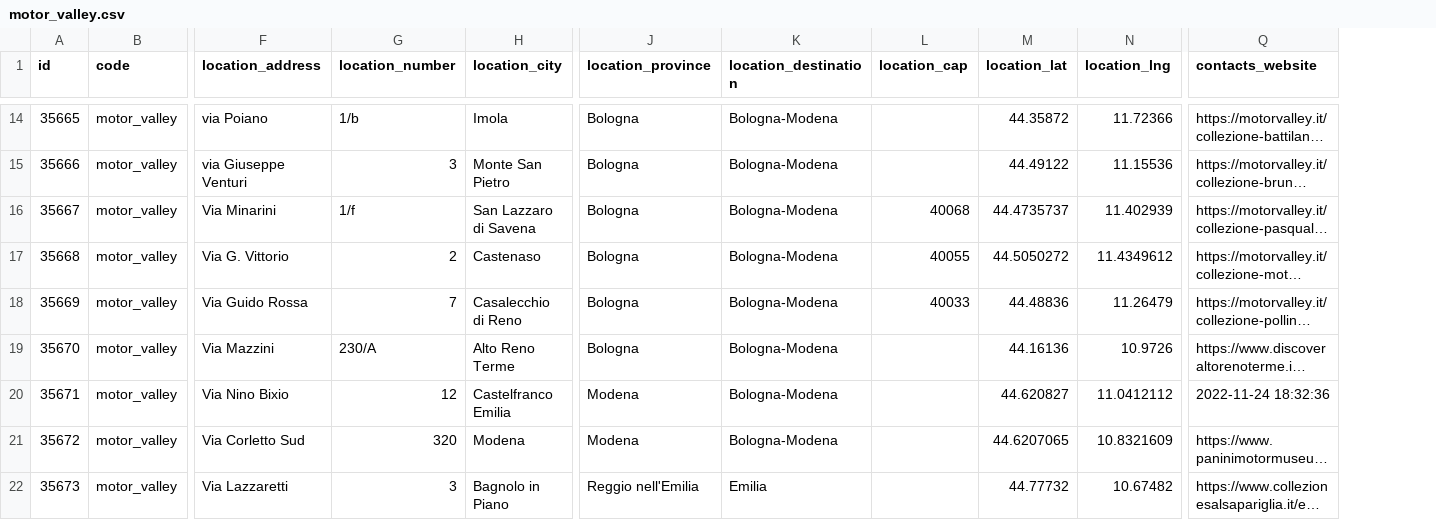
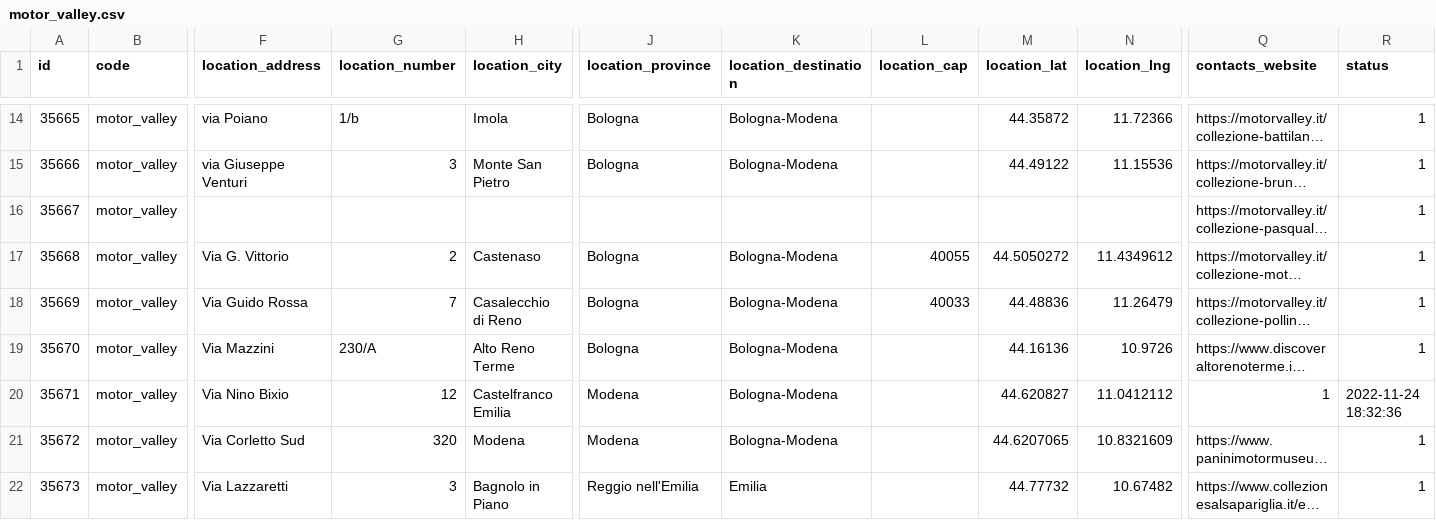
Before and after one commit to APT-Servizi/openapi-ert, a CSV file: dump/motor_valley.csv, drawn as a sheet; only a part is shown, gaps mark what is left out; long unchanged cells end in …; the diff covers the shown part only; the diff names each change by its address in the sheet, - before the commit and + after, or states it on an @@ line.

```diff
--- a/dump/motor_valley.csv
+++ b/dump/motor_valley.csv
+column R (status), rows 14-22: 1 | 1 | 1 | 1 | 1 | 1 | 2022-11-24 18:32:36 | 1 | 1
-F16 (location_address): Via Minarini
+F16 (location_address): (empty)
-G16 (location_number): 1/f
+G16 (location_number): (empty)
-H16 (location_city): San Lazzaro di Savena
+H16 (location_city): (empty)
-J16 (location_province): Bologna
+J16 (location_province): (empty)
-K16 (location_destination): Bologna-Modena
+K16 (location_destination): (empty)
-L16 (location_cap): 40068
+L16 (location_cap): (empty)
-M16 (location_lat): 44.4735737
+M16 (location_lat): (empty)
-N16 (location_lng): 11.402939
+N16 (location_lng): (empty)
-Q20 (contacts_website): 2022-11-24 18:32:36
+Q20 (contacts_website): 1
```
Also changed, not shown: 6 removed rows and 54 edited cells elsewhere in this file, dump/aree_archeologiche.csv, dump/golf.csv, 7 other files.
